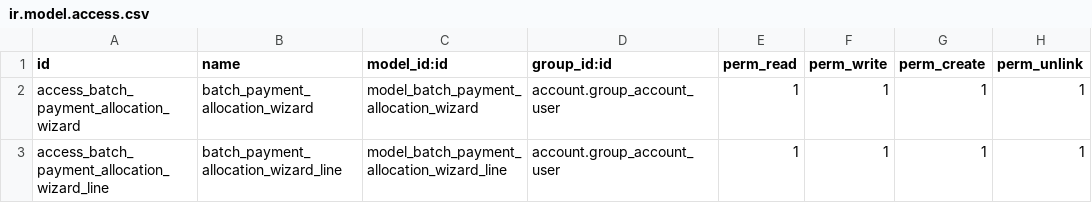
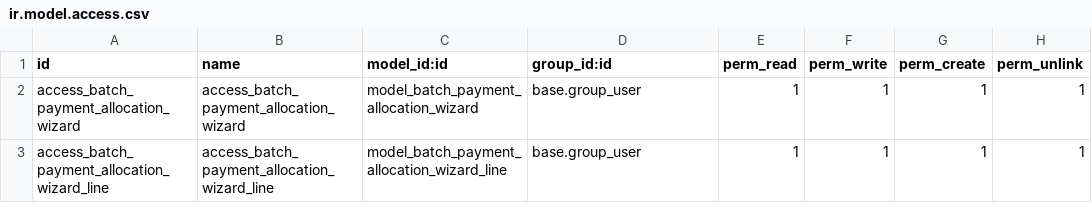
Before and after one commit to rovinlr/batch_payment, a CSV file: ld_batch_payment_allocation/security/ir.model.access.csv, drawn as a sheet.

```diff
--- a/ld_batch_payment_allocation/security/ir.model.access.csv
+++ b/ld_batch_payment_allocation/security/ir.model.access.csv
@@ -1,3 +1,3 @@
 id,name,model_id:id,group_id:id,perm_read,perm_write,perm_create,perm_unlink
-access_batch_payment_allocation_wizard,batch_payment_allocation_wizard,model_batch_payment_allocation_wizard,account.group_account_user,1,1,1,1
-access_batch_payment_allocation_wizard_line,batch_payment_allocation_wizard_line,model_batch_payment_allocation_wizard_line,account.group_account_user,1,1,1,1
+access_batch_payment_allocation_wizard,access_batch_payment_allocation_wizard,model_batch_payment_allocation_wizard,base.group_user,1,1,1,1
+access_batch_payment_allocation_wizard_line,access_batch_payment_allocation_wizard_line,model_batch_payment_allocation_wizard_line,base.group_user,1,1,1,1
```
Also changed, not shown: 9 other files.
